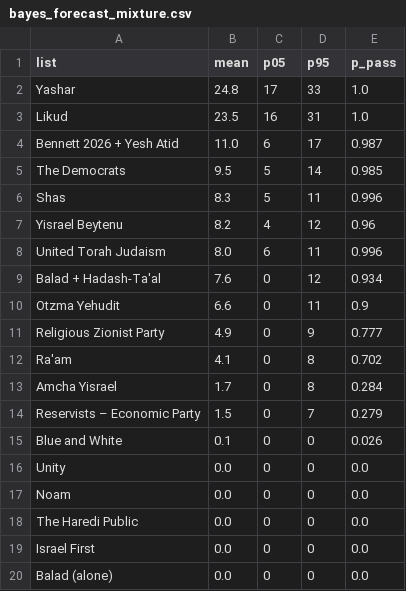
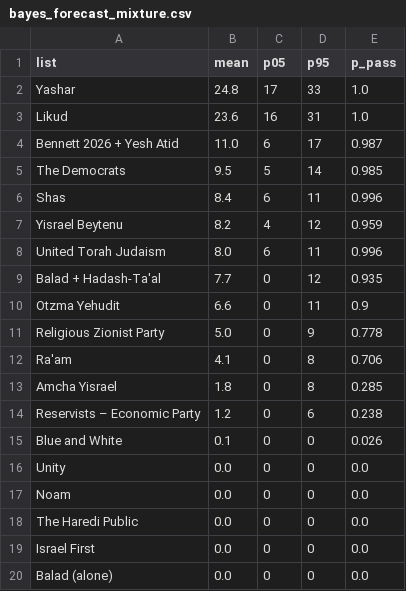
Before and after one commit to idoherling/2026_Election_Model, a CSV file: data/processed/bayes_forecast_mixture.csv, drawn as a sheet.

```diff
--- a/data/processed/bayes_forecast_mixture.csv
+++ b/data/processed/bayes_forecast_mixture.csv
@@ -2,14 +2,14 @@ list,mean,p05,p95,p_pass
 Yashar,24.8,17,33,1.0
-Likud,23.5,16,31,1.0
+Likud,23.6,16,31,1.0
 Bennett 2026 + Yesh Atid,11.0,6,17,0.987
 The Democrats,9.5,5,14,0.985
-Shas,8.3,5,11,0.996
-Yisrael Beytenu,8.2,4,12,0.96
+Shas,8.4,6,11,0.996
+Yisrael Beytenu,8.2,4,12,0.959
 United Torah Judaism,8.0,6,11,0.996
-Balad + Hadash-Ta'al,7.6,0,12,0.934
+Balad + Hadash-Ta'al,7.7,0,12,0.935
 Otzma Yehudit,6.6,0,11,0.9
-Religious Zionist Party,4.9,0,9,0.777
-Ra'am,4.1,0,8,0.702
-Amcha Yisrael,1.7,0,8,0.284
-Reservists – Economic Party,1.5,0,7,0.279
+Religious Zionist Party,5.0,0,9,0.778
+Ra'am,4.1,0,8,0.706
+Amcha Yisrael,1.8,0,8,0.285
+Reservists – Economic Party,1.2,0,6,0.238
 Blue and White,0.1,0,0,0.026
```
Also changed, not shown: data/party_registry.csv, data/processed/government_formation.csv, 13 other files.
